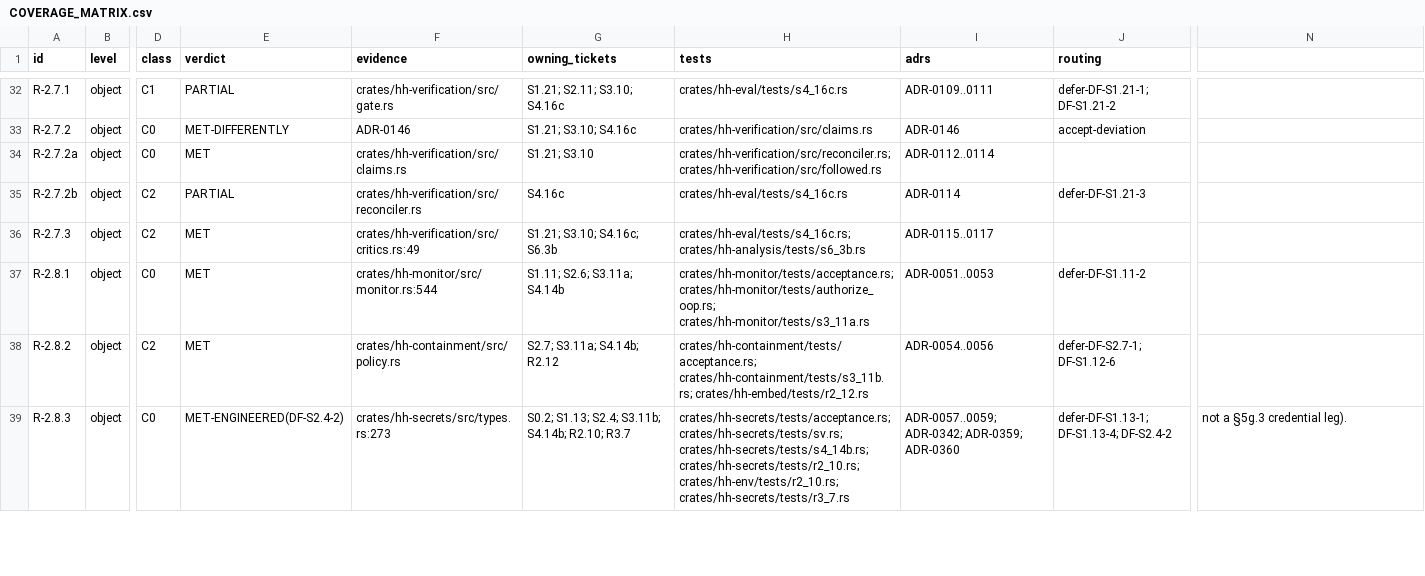
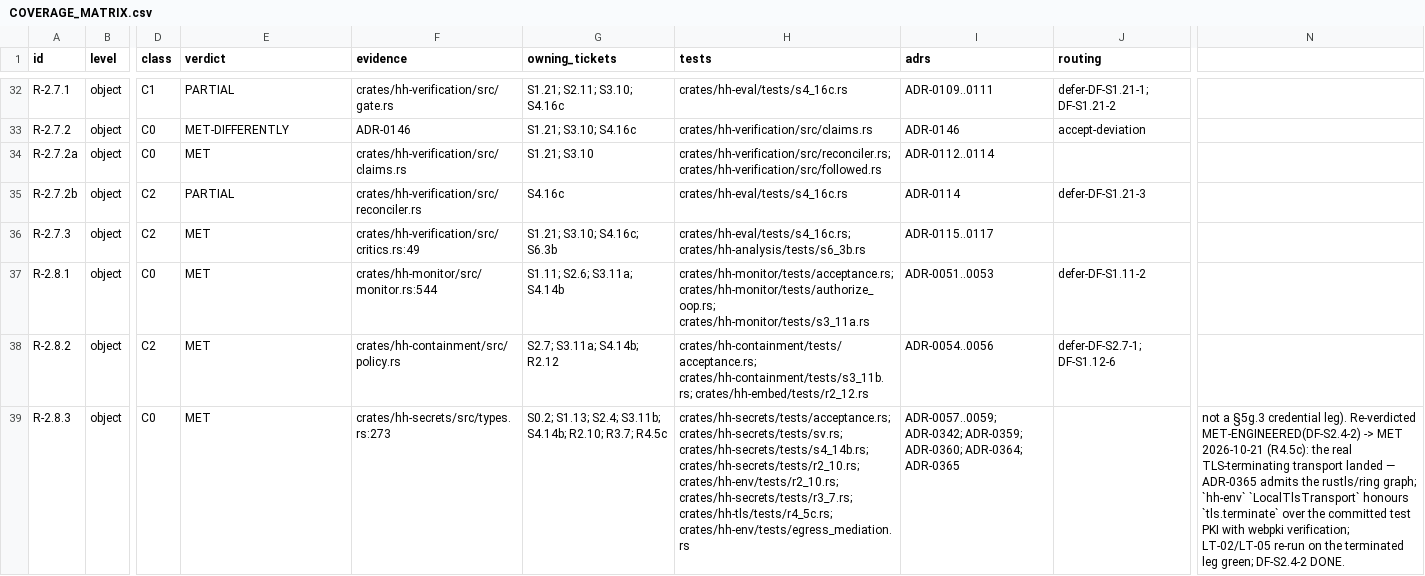
Before and after one commit to SteveVitali/HarnessHarness, a CSV file: docs/build/COVERAGE_MATRIX.csv, drawn as a sheet; only a part is shown, gaps mark what is left out; the diff covers the shown part only; the diff names each change by its address in the sheet, - before the commit and + after, or states it on an @@ line.

Commit message:
R4.5c — rustls admission (ADR-0365) + HTTPS/mTLS transport + tls.terminate honoured (DF-S2.4-2)
The one TLS home (hh-tls): rustls =0.23.46 on the ADR-0359 ring backend
+ rustls-webpki =0.103.15 + webpki-roots =1.0.9, default features off,
closed scope — HTTPS client (webpki verification always on; extra roots
only via an explicitly named PEM file), TLS server for fixtures and the
mediator, mTLS client-cert presentation + verified peer-identity
(subject CN + SAN) for R4.7a. Mounted beneath the one hh_wire::http
codec — no second HTTP stack.

- hh_wire::http: http/https schemes (80/443), multi-addr dial
- hh-gateway: HttpModelTransport::with_tls — https rides ClientTls;
  tls_pending retired
- hh-embed: model_port https + tls{extra_roots_file, client_cert/key_file}
  (env: indirection); GatewayModel::new -> Result
- hh-env: LocalTlsTransport terminates_tls()=true; RevokeIntent.scheme —
  the https revocation intent rides the TLS leg; decided rows report
  tls_terminated truth; LT-02/LT-05 re-run green over the test PKI
- Test PKI: scripts/gen-test-pki.sh (openssl) -> crates/hh-tls/fixtures/pki
  (TEST-ONLY, .gitleaks-allowlisted)
- live-verify.sh: https-reachability leg — one unauthenticated GET
  api.github.com/zen over the real client -> pass (USD 0)
- ADR-0365 (ADR-0359 pattern) + hermetic-note amendments (Cargo.toml,
  AGENTS.md, crates/AGENTS.md, README.md); ADR-0266/0340/0341 dated
  fired-answered notes; DF-S2.4-2 DONE; R-2.8.3/4 -> MET

Requirement ids: DF-S2.4-2; BL-31; R-2.8.3; R-2.8.4; ADR-0266/0340/0341/
0359/0364; the 2026-10-20 TLS ruling.

```diff
--- a/docs/build/COVERAGE_MATRIX.csv
+++ b/docs/build/COVERAGE_MATRIX.csv
-E39 (verdict): MET-ENGINEERED(DF-S2.4-2)
+E39 (verdict): MET
-G39 (owning_tickets): …S4.14b; R2.10; R3.7
+G39 (owning_tickets): …S4.14b; R2.10; R3.7; R4.5c
-H39 (tests): …crates/hh-secrets/tests/r2_10.rs; crates/hh-env/tests/r2_10.rs; crates/hh-secrets/tests/r3_7.rs
+H39 (tests): …crates/hh-secrets/tests/r2_10.rs; crates/hh-env/tests/r2_10.rs; crates/hh-secrets/tests/r3_7.rs; crates/hh-tls/tests/r4_5c.rs; crates/hh-env/tests/egress_mediation.rs
-I39 (adrs): …ADR-0342; ADR-0359; ADR-0360
+I39 (adrs): …ADR-0342; ADR-0359; ADR-0360; ADR-0364; ADR-0365
-J39 (routing): defer-DF-S1.13-1; DF-S1.13-4; DF-S2.4-2
+J39 (routing): (empty)
-N39: …credential leg).
+N39: …credential leg). Re-verdicted MET-ENGINEERED(DF-S2.4-2) -> MET 2026-10-21 (R4.5c): the real TLS-terminating transport landed — ADR-0365 admits the rustls/ring graph; `hh-env` `LocalTlsTransport` honours `tls.terminate` over the committed test PKI with webpki verification; LT-02/LT-05 re-run on the terminated leg green; DF-S2.4-2 DONE.
```
Also changed, not shown: 6 edited cells elsewhere in this file, docs/build/BACKLOG.csv, 51 other files.
